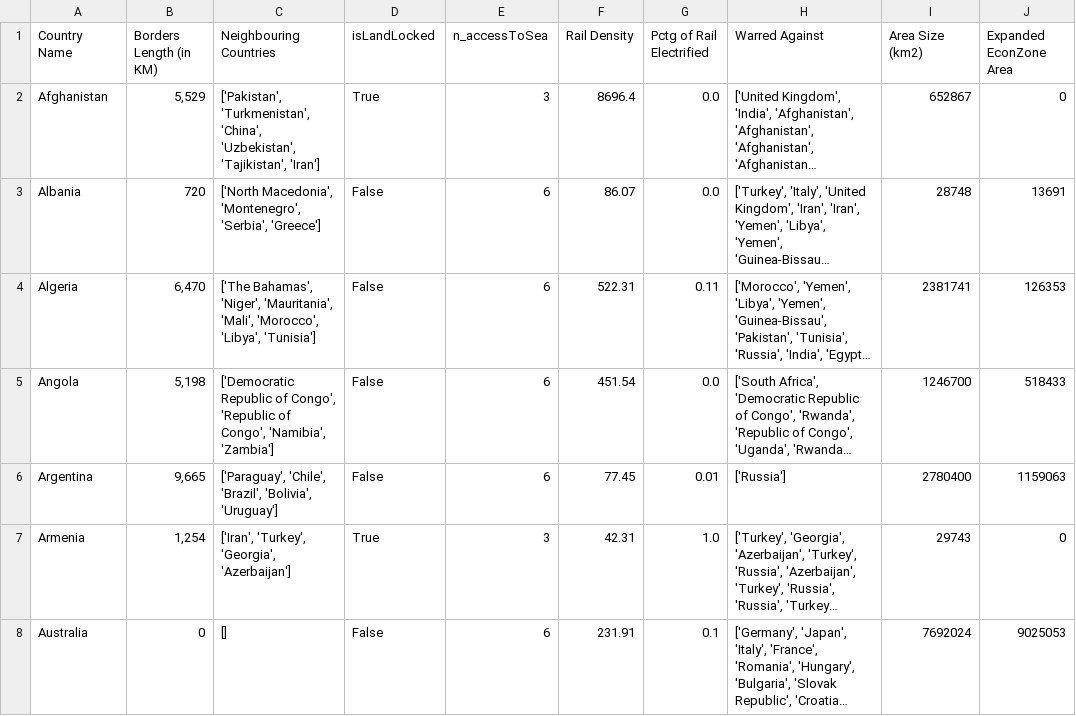
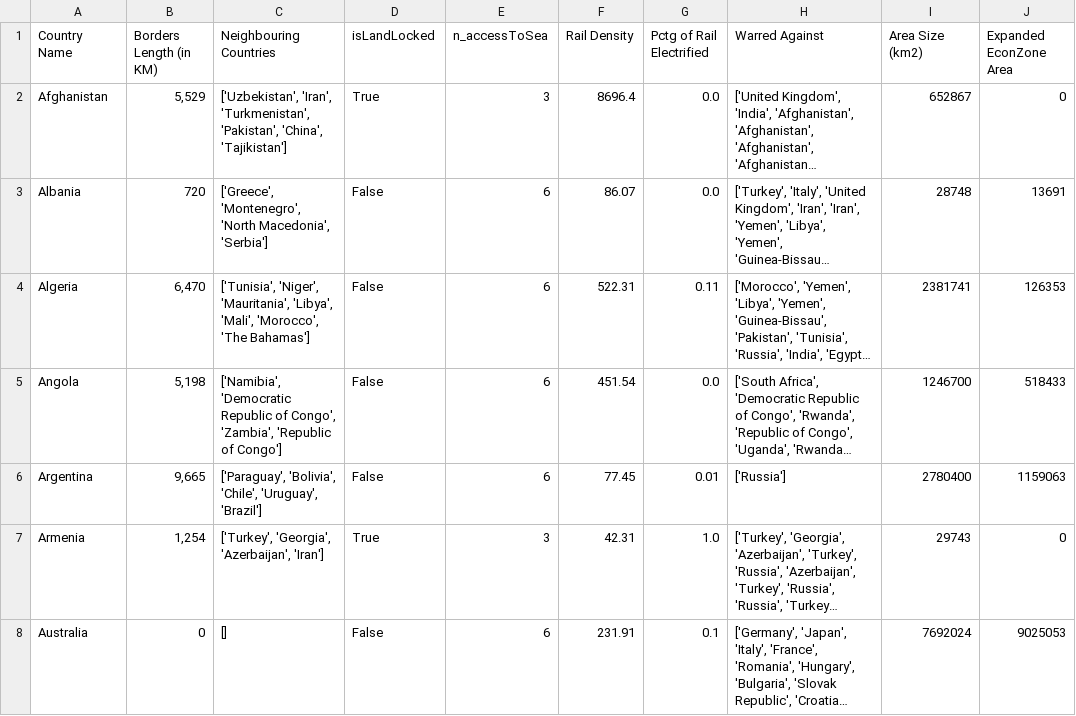
Before and after one commit to GustavoSept/Economic_Freedom_Analysis, a CSV file: Data_Sets/processed/addData_fromWiki.csv, drawn as a sheet; only a part is shown; long unchanged cells end in …; the diff covers the shown part only; the diff names each change by its address in the sheet, - before the commit and + after, or states it on an @@ line.

Commit message:
re-running notebooks and re-exporting data

```diff
--- a/Data_Sets/processed/addData_fromWiki.csv
+++ b/Data_Sets/processed/addData_fromWiki.csv
-C2 (Neighbouring Countries): ['Pakistan', 'Turkmenistan', 'China', 'Uzbekistan', 'Tajikistan', 'Iran']
+C2 (Neighbouring Countries): ['Uzbekistan', 'Iran', 'Turkmenistan', 'Pakistan', 'China', 'Tajikistan']
-C3 (Neighbouring Countries): ['North Macedonia', 'Montenegro', 'Serbia', 'Greece']
+C3 (Neighbouring Countries): ['Greece', 'Montenegro', 'North Macedonia', 'Serbia']
-C4 (Neighbouring Countries): ['The Bahamas', 'Niger', 'Mauritania', 'Mali', 'Morocco', 'Libya', 'Tunisia']
+C4 (Neighbouring Countries): ['Tunisia', 'Niger', 'Mauritania', 'Libya', 'Mali', 'Morocco', 'The Bahamas']
-C5 (Neighbouring Countries): ['Democratic Republic of Congo', 'Republic of Congo', 'Namibia', 'Zambia']
+C5 (Neighbouring Countries): ['Namibia', 'Democratic Republic of Congo', 'Zambia', 'Republic of Congo']
-C6 (Neighbouring Countries): ['Paraguay', 'Chile', 'Brazil', 'Bolivia', 'Uruguay']
+C6 (Neighbouring Countries): ['Paraguay', 'Bolivia', 'Chile', 'Uruguay', 'Brazil']
-C7 (Neighbouring Countries): ['Iran', 'Turkey', 'Georgia', 'Azerbaijan']
+C7 (Neighbouring Countries): ['Turkey', 'Georgia', 'Azerbaijan', 'Iran']
```
Also changed, not shown: 115 edited cells elsewhere in this file, Data_Sets/processed/addData_disasterData.csv, 3 other files.
